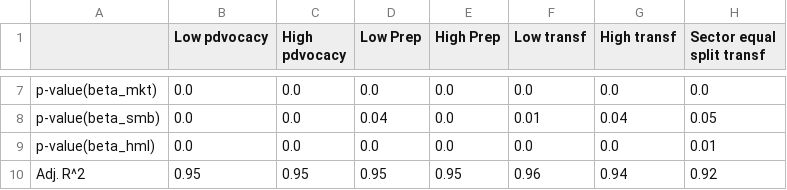
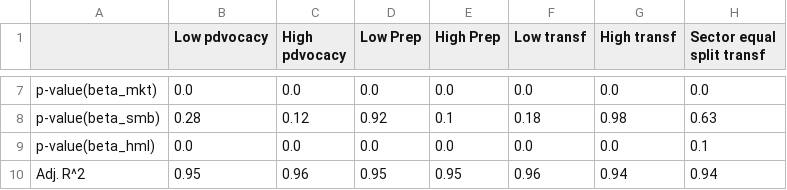
Before and after one commit to christy108/modular_fund_analysis, a CSV file: output/ff3_none_esg_2013.csv, drawn as a sheet; only a part is shown, gaps mark what is left out; the diff covers the shown part only; the diff names each change by its address in the sheet, - before the commit and + after, or states it on an @@ line.

```diff
--- a/output/ff3_none_esg_2013.csv
+++ b/output/ff3_none_esg_2013.csv
-B8 (Low pdvocacy): 0.0
+B8 (Low pdvocacy): 0.28
-C8 (High pdvocacy): 0.0
+C8 (High pdvocacy): 0.12
-D8 (Low Prep): 0.04
+D8 (Low Prep): 0.92
-E8 (High Prep): 0.0
+E8 (High Prep): 0.1
-F8 (Low transf): 0.01
+F8 (Low transf): 0.18
-G8 (High transf): 0.04
+G8 (High transf): 0.98
-H8 (Sector equal split transf): 0.05
+H8 (Sector equal split transf): 0.63
-H9 (Sector equal split transf): 0.01
+H9 (Sector equal split transf): 0.1
-C10 (High pdvocacy): 0.95
+C10 (High pdvocacy): 0.96
-H10 (Sector equal split transf): 0.92
+H10 (Sector equal split transf): 0.94
```
Also changed, not shown: 31 edited cells elsewhere in this file, 15 other files.
